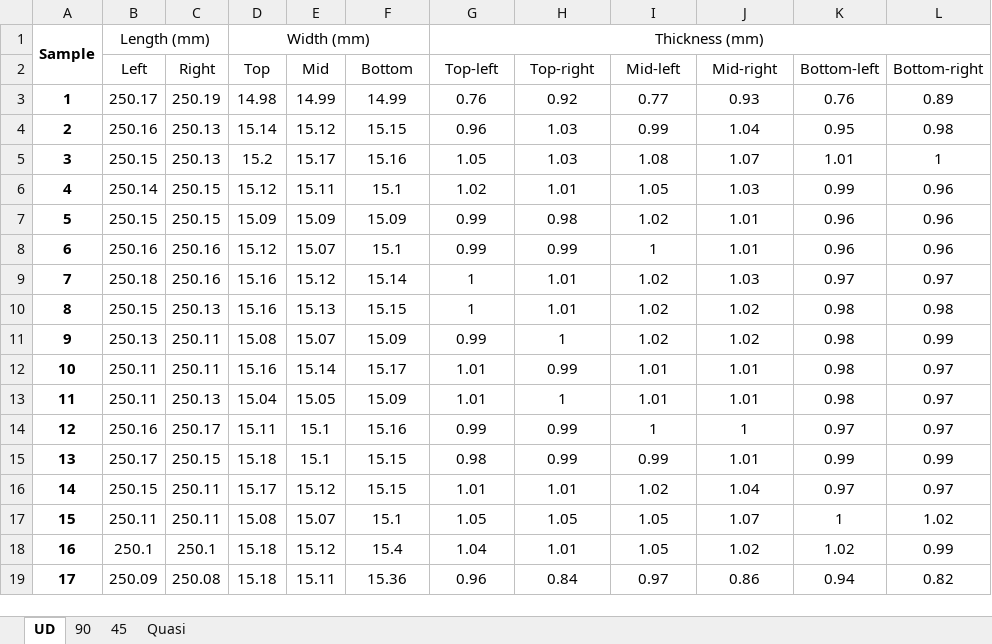
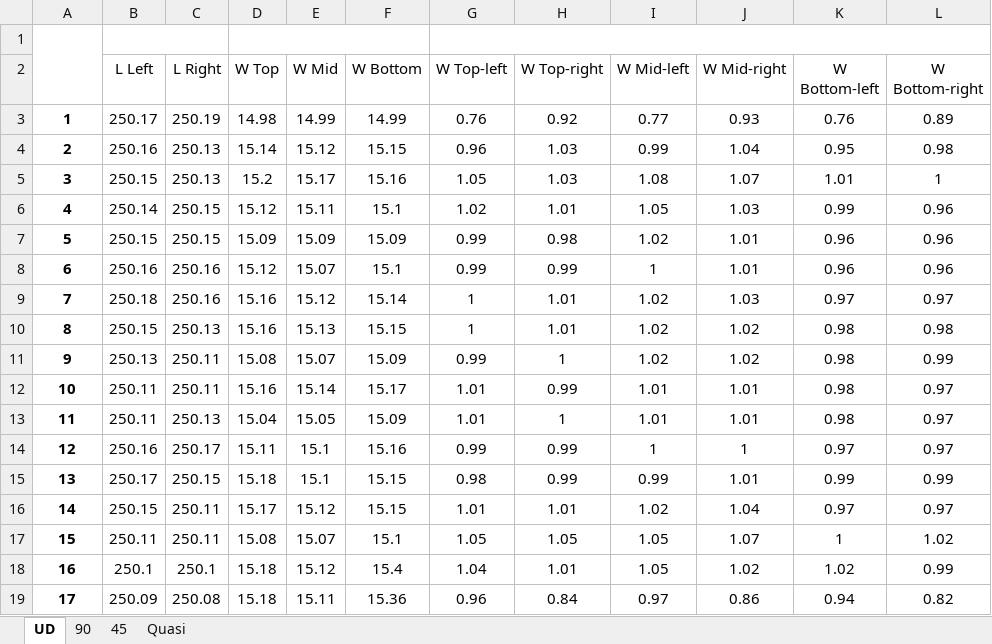
Before and after one commit to MRebosolan/DACS1, an Excel workbook: ASM109_2021_data/AE4ASM109(dimensions).xlsx, sheet UD, drawn as a sheet; values as stored, in another font and other column widths than the file's, no borders; the diff names each change by its address in the sheet, - before the commit and + after, or states it on an @@ line.

```diff
--- a/ASM109_2021_data/AE4ASM109(dimensions).xlsx (sheet UD)
+++ b/ASM109_2021_data/AE4ASM109(dimensions).xlsx (sheet UD)
-row 1: Sample | Length (mm) |  | Width (mm) |  |  | Thickness (mm)
+row 1: (empty)
-B2: Left
+B2: L Left
-C2: Right
+C2: L Right
-D2: Top
+D2: W Top
-E2: Mid
+E2: W Mid
-F2: Bottom
+F2: W Bottom
-G2: Top-left
+G2: W Top-left
-H2: Top-right
+H2: W Top-right
-I2: Mid-left
+I2: W Mid-left
-J2: Mid-right
+J2: W Mid-right
-K2: Bottom-left
+K2: W Bottom-left
-L2: Bottom-right
+L2: W Bottom-right
```
Also changed, not shown: sheet 90, sheet 45, sheet Quasi, 10 other files.
